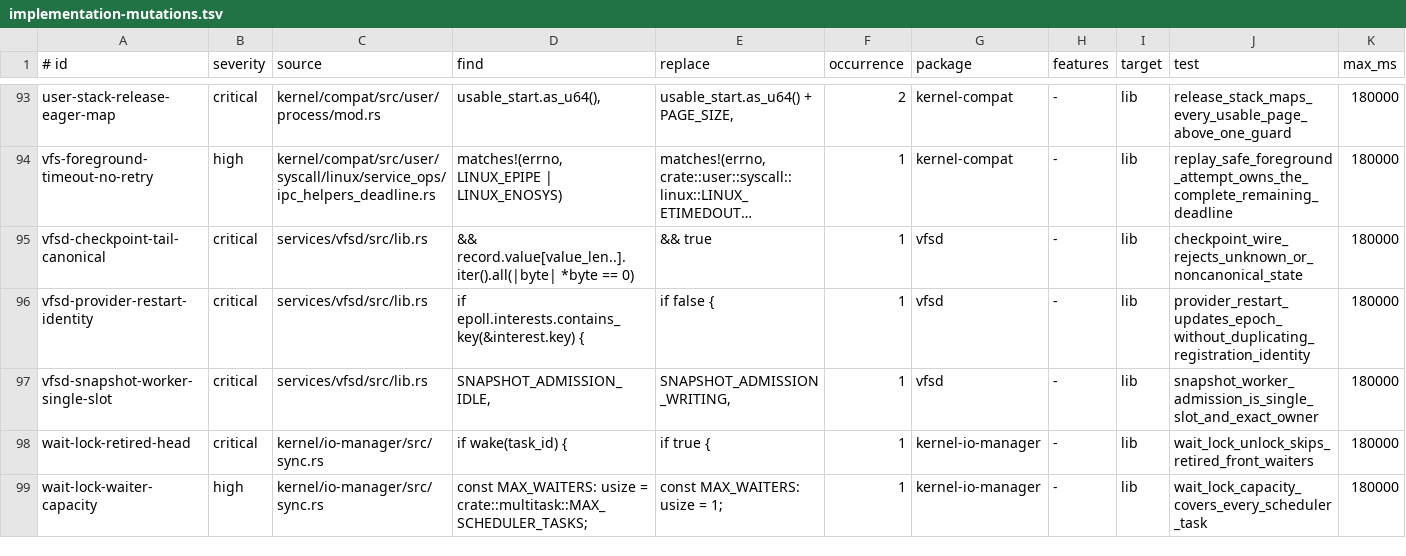
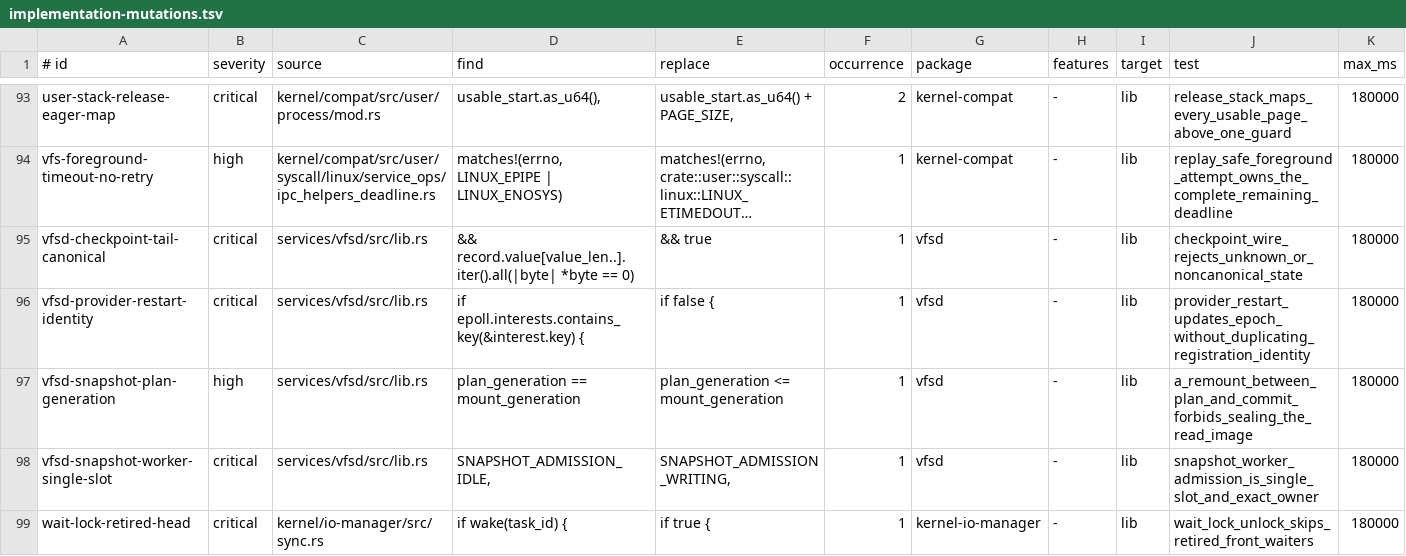
Before and after one commit to ierwarf/rustos, a TSV file: formal/implementation-mutations.tsv, drawn as a sheet; only a part is shown, gaps mark what is left out; the shorter side is filled out with more unchanged rows; long unchanged cells end in ….

```diff
--- a/formal/implementation-mutations.tsv
+++ b/formal/implementation-mutations.tsv
@@ -96,2 +96,3 @@ vfsd-checkpoint-tail-canonical	critical	services/vfsd/src/lib.rs	&& record.value
 vfsd-provider-restart-identity	critical	services/vfsd/src/lib.rs	if epoll.interests.contains_key(&interest.key) {	if false {	1	vfsd	-	lib	provider_restart_updates_epoch_without_duplicating_registration_identity	180000
+vfsd-snapshot-plan-generation	high	services/vfsd/src/lib.rs	plan_generation == mount_generation	plan_generation <= mount_generation	1	vfsd	-	lib	a_remount_between_plan_and_commit_forbids_sealing_the_read_image	180000
 vfsd-snapshot-worker-single-slot	critical	services/vfsd/src/lib.rs	SNAPSHOT_ADMISSION_IDLE,	SNAPSHOT_ADMISSION_WRITING,	1	vfsd	-	lib	snapshot_worker_admission_is_single_slot_and_exact_owner	180000
```
Also changed, not shown: 4 other files.
